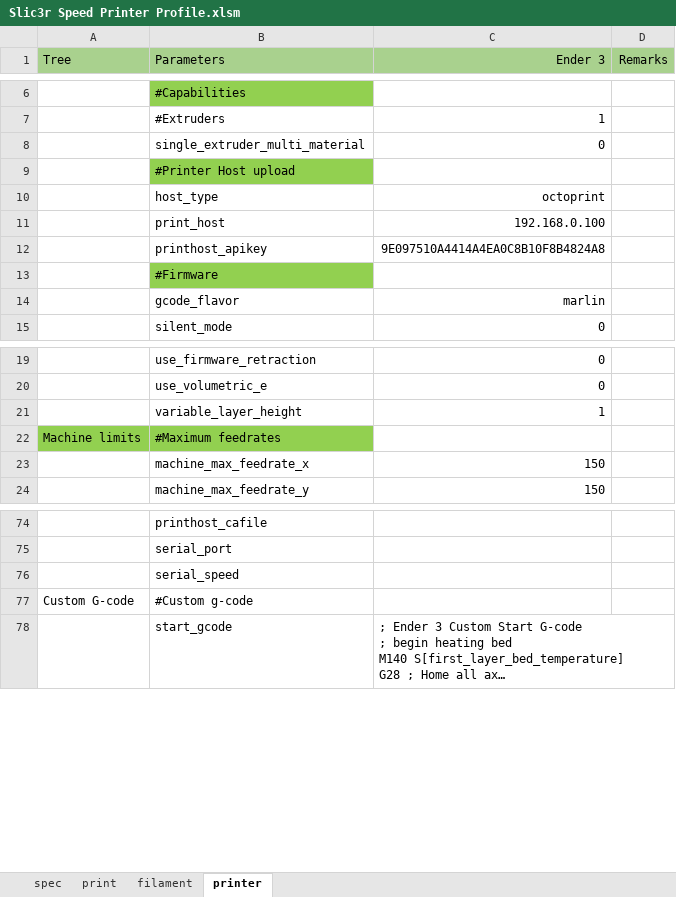
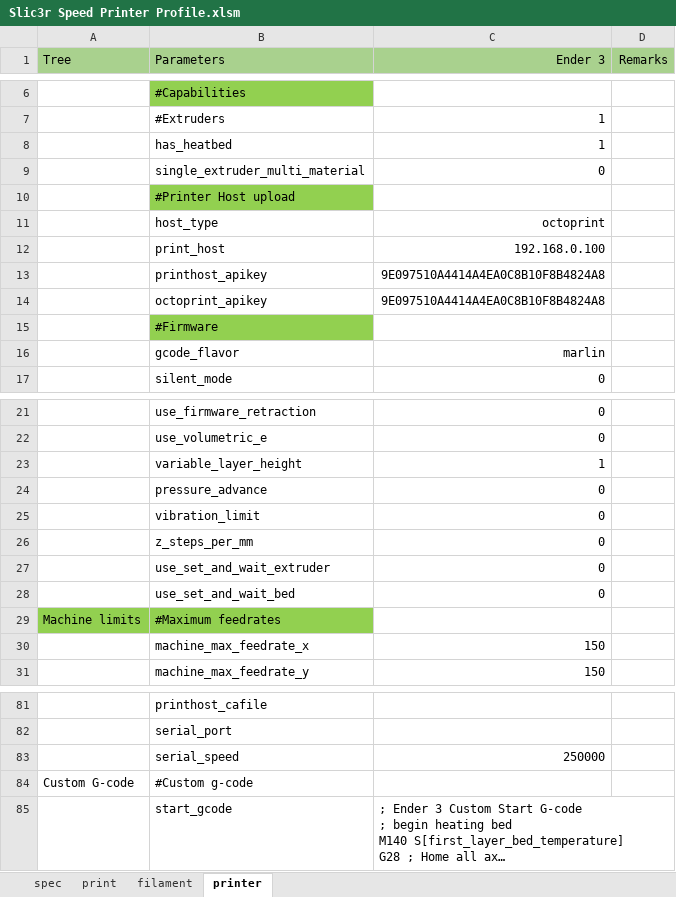
Before and after one commit to softkannan/3DPrint, an Excel workbook: Slic3r_Generator/Slic3r Speed Printer Profile.xlsm, sheet printer, drawn as a sheet; only a part is shown, gaps mark what is left out; long unchanged cells end in …; values as stored, in another font and other column widths than the file's, no borders; table styles not drawn; addresses are those after the commit; the diff names each change by its address in the sheet, - before the commit and + after, or states it on an @@ line.

```diff
--- a/Slic3r_Generator/Slic3r Speed Printer Profile.xlsm (sheet printer)
+++ b/Slic3r_Generator/Slic3r Speed Printer Profile.xlsm (sheet printer)
+row 8:  | has_heatbed | 1
+row 14:  | octoprint_apikey | 9E097510A4414A4EA0C8B10F8B4824A8
+row 24:  | pressure_advance | 0
+row 25:  | vibration_limit | 0
+row 26:  | z_steps_per_mm | 0
+row 27:  | use_set_and_wait_extruder | 0
+row 28:  | use_set_and_wait_bed | 0
-C83 (Ender 3): (empty)
+C83 (Ender 3): 250000
```
Also changed, not shown: sheet print, sheet filament, sheet spec, formulas that keep their value, 18 other files.
